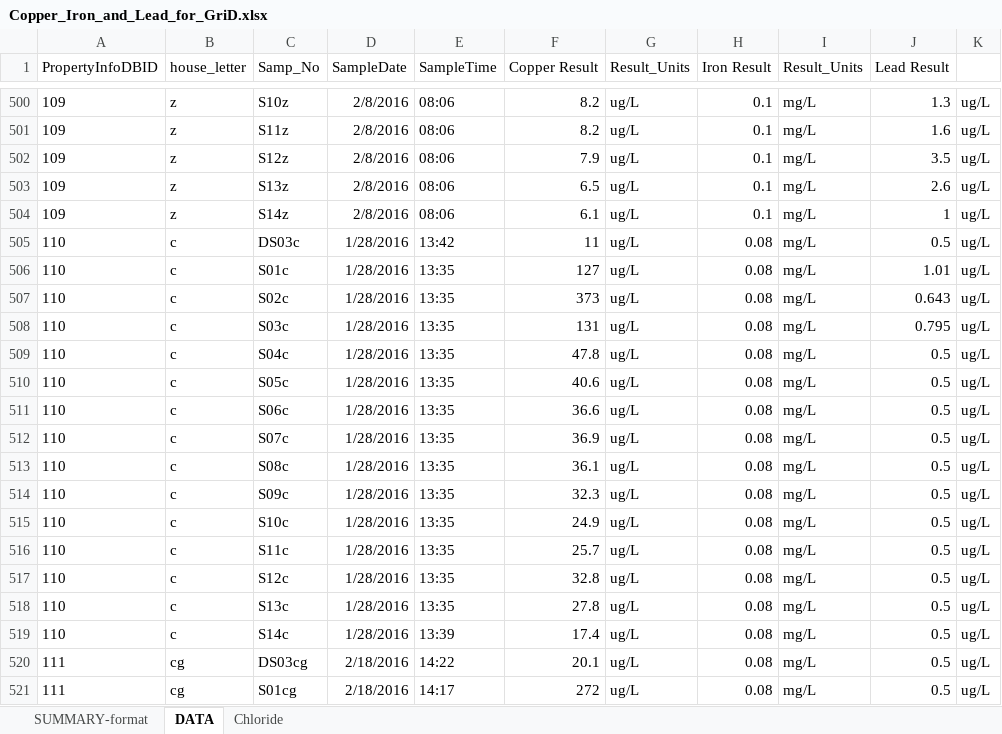
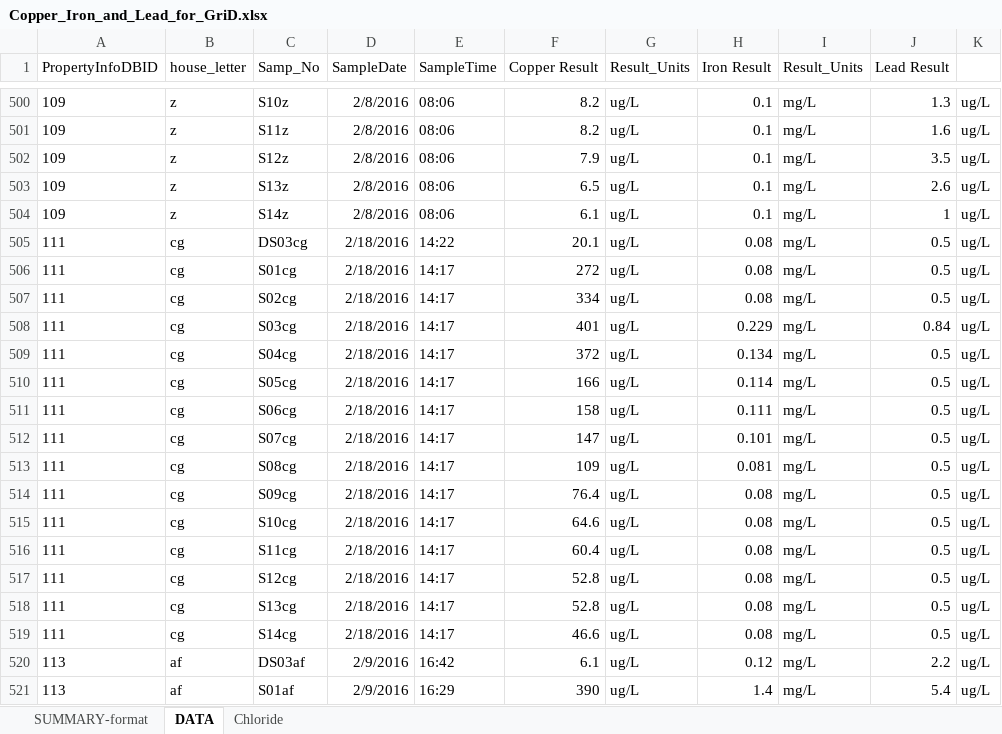
Before and after one commit to gpandrade/Hack20, an Excel workbook: Copper_Iron_and_Lead_for_GriD.xlsx, sheet DATA, drawn as a sheet; only a part is shown, gaps mark what is left out; the shorter side is filled out with more unchanged rows; values as stored, in another font and other column widths than the file's, no borders; charts and pictures not drawn; the diff names each change by its address in the sheet, - before the commit and + after, or states it on an @@ line.

Commit message:
data munging: adding chloride results.

```diff
--- a/Copper_Iron_and_Lead_for_GriD.xlsx (sheet DATA)
+++ b/Copper_Iron_and_Lead_for_GriD.xlsx (sheet DATA)
-row 505: 110 | c | DS03c | 1/28/2016 | 13:42 | 11 | ug/L | 0.08 | mg/L | 0.5 | ug/L
-row 506: 110 | c | S01c | 1/28/2016 | 13:35 | 127 | ug/L | 0.08 | mg/L | 1.01 | ug/L
-row 507: 110 | c | S02c | 1/28/2016 | 13:35 | 373 | ug/L | 0.08 | mg/L | 0.643 | ug/L
-row 508: 110 | c | S03c | 1/28/2016 | 13:35 | 131 | ug/L | 0.08 | mg/L | 0.795 | ug/L
-row 509: 110 | c | S04c | 1/28/2016 | 13:35 | 47.8 | ug/L | 0.08 | mg/L | 0.5 | ug/L
-row 510: 110 | c | S05c | 1/28/2016 | 13:35 | 40.6 | ug/L | 0.08 | mg/L | 0.5 | ug/L
-row 511: 110 | c | S06c | 1/28/2016 | 13:35 | 36.6 | ug/L | 0.08 | mg/L | 0.5 | ug/L
-row 512: 110 | c | S07c | 1/28/2016 | 13:35 | 36.9 | ug/L | 0.08 | mg/L | 0.5 | ug/L
-row 513: 110 | c | S08c | 1/28/2016 | 13:35 | 36.1 | ug/L | 0.08 | mg/L | 0.5 | ug/L
-row 514: 110 | c | S09c | 1/28/2016 | 13:35 | 32.3 | ug/L | 0.08 | mg/L | 0.5 | ug/L
-row 515: 110 | c | S10c | 1/28/2016 | 13:35 | 24.9 | ug/L | 0.08 | mg/L | 0.5 | ug/L
-row 516: 110 | c | S11c | 1/28/2016 | 13:35 | 25.7 | ug/L | 0.08 | mg/L | 0.5 | ug/L
-row 517: 110 | c | S12c | 1/28/2016 | 13:35 | 32.8 | ug/L | 0.08 | mg/L | 0.5 | ug/L
-row 518: 110 | c | S13c | 1/28/2016 | 13:35 | 27.8 | ug/L | 0.08 | mg/L | 0.5 | ug/L
-row 519: 110 | c | S14c | 1/28/2016 | 13:39 | 17.4 | ug/L | 0.08 | mg/L | 0.5 | ug/L
```
Also changed, not shown: sheet Chloride, 5 other files.
